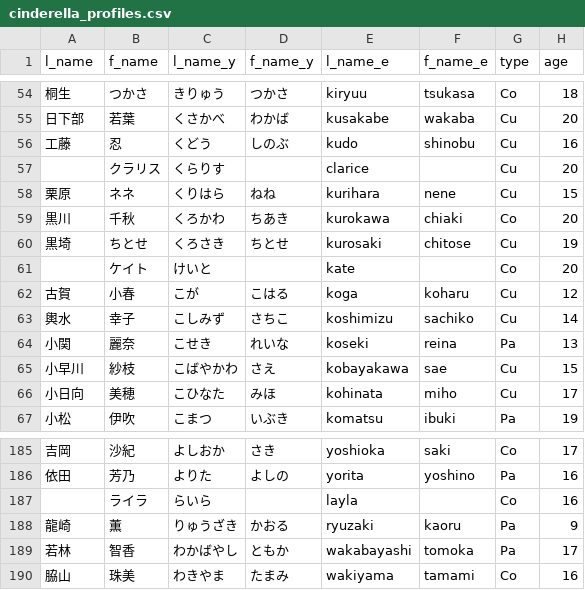
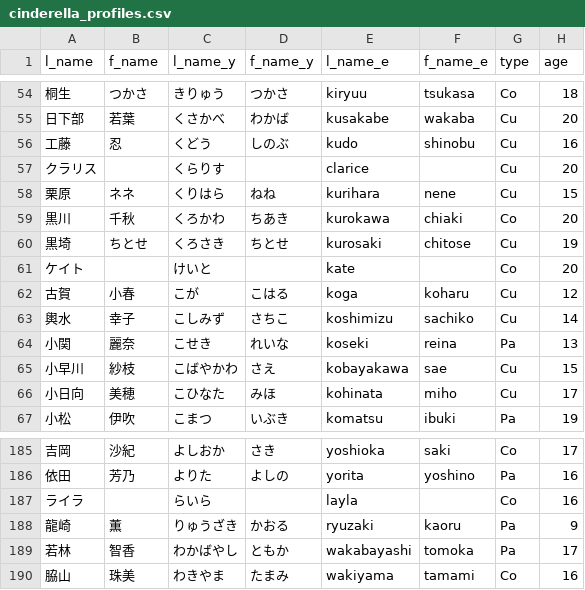
Before and after one commit to huraicid/imas-csv, a CSV file: data/cinderella_profiles.csv, drawn as a sheet; only a part is shown, gaps mark what is left out; the diff names each change by its address in the sheet, - before the commit and + after, or states it on an @@ line.

Commit message:
軽微な修正

```diff
--- a/data/cinderella_profiles.csv
+++ b/data/cinderella_profiles.csv
-A57 (l_name): (empty)
+A57 (l_name): クラリス
-B57 (f_name): クラリス
+B57 (f_name): (empty)
-A61 (l_name): (empty)
+A61 (l_name): ケイト
-B61 (f_name): ケイト
+B61 (f_name): (empty)
-A187 (l_name): (empty)
+A187 (l_name): ライラ
-B187 (f_name): ライラ
+B187 (f_name): (empty)
```
